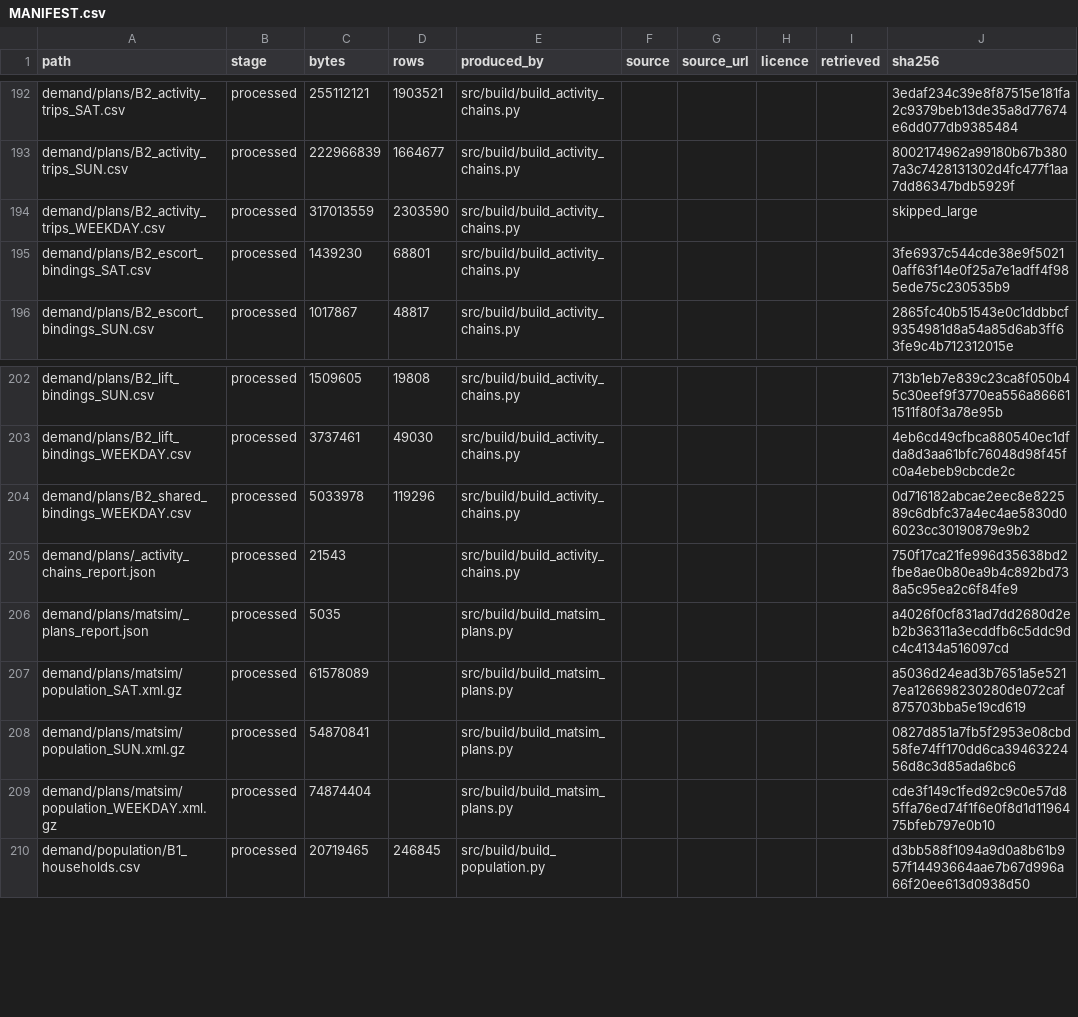
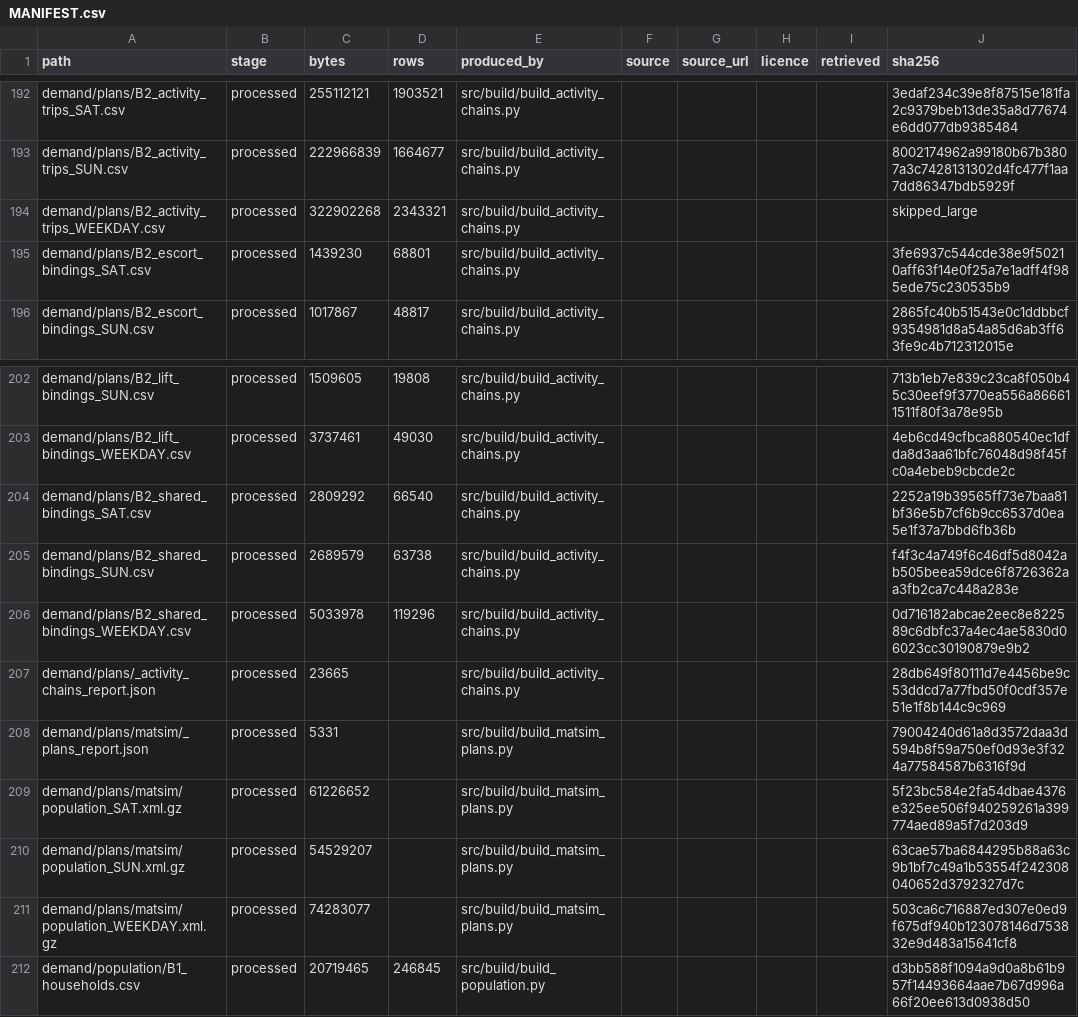
Before and after one commit to praneetdhoolia/city-digital-twin, a CSV file: cities/newcastle/data/MANIFEST.csv, drawn as a sheet; only a part is shown, gaps mark what is left out.

Commit message:
P4: F17 converged car and walk inside fifty iterations; family F18 built on the demand it named

```diff
--- a/cities/newcastle/data/MANIFEST.csv
+++ b/cities/newcastle/data/MANIFEST.csv
@@ -193,3 +193,3 @@ demand/plans/B2_activity_trips_SAT.csv,processed,255112121,1903521,src/build/bui
 demand/plans/B2_activity_trips_SUN.csv,processed,222966839,1664677,src/build/build_activity_chains.py,,,,,8002174962a99180b67b3807a3c7428131302d4fc477f1aa7dd86347bdb5929f
-demand/plans/B2_activity_trips_WEEKDAY.csv,processed,317013559,2303590,src/build/build_activity_chains.py,,,,,skipped_large
+demand/plans/B2_activity_trips_WEEKDAY.csv,processed,322902268,2343321,src/build/build_activity_chains.py,,,,,skipped_large
 demand/plans/B2_escort_bindings_SAT.csv,processed,1439230,68801,src/build/build_activity_chains.py,,,,,3fe6937c544cde38e9f50210aff63f14e0f25a7e1adff4f985ede75c230535b9
@@ -203,8 +203,10 @@ demand/plans/B2_lift_bindings_SUN.csv,processed,1509605,19808,src/build/build_ac
 demand/plans/B2_lift_bindings_WEEKDAY.csv,processed,3737461,49030,src/build/build_activity_chains.py,,,,,4eb6cd49cfbca880540ec1dfda8d3aa61bfc76048d98f45fc0a4ebeb9cbcde2c
+demand/plans/B2_shared_bindings_SAT.csv,processed,2809292,66540,src/build/build_activity_chains.py,,,,,2252a19b39565ff73e7baa81bf36e5b7cf6b9cc6537d0ea5e1f37a7bbd6fb36b
+demand/plans/B2_shared_bindings_SUN.csv,processed,2689579,63738,src/build/build_activity_chains.py,,,,,f4f3c4a749f6c46df5d8042ab505beea59dce6f8726362aa3fb2ca7c448a283e
 demand/plans/B2_shared_bindings_WEEKDAY.csv,processed,5033978,119296,src/build/build_activity_chains.py,,,,,0d716182abcae2eec8e822589c6dbfc37a4ec4ae5830d06023cc30190879e9b2
-demand/plans/_activity_chains_report.json,processed,21543,,src/build/build_activity_chains.py,,,,,750f17ca21fe996d35638bd2fbe8ae0b80ea9b4c892bd738a5c95ea2c6f84fe9
-demand/plans/matsim/_plans_report.json,processed,5035,,src/build/build_matsim_plans.py,,,,,a4026f0cf831ad7dd2680d2eb2b36311a3ecddfb6c5ddc9dc4c4134a516097cd
-demand/plans/matsim/population_SAT.xml.gz,processed,61578089,,src/build/build_matsim_plans.py,,,,,a5036d24ead3b7651a5e5217ea126698230280de072caf875703bba5e19cd619
-demand/plans/matsim/population_SUN.xml.gz,processed,54870841,,src/build/build_matsim_plans.py,,,,,0827d851a7fb5f2953e08cbd58fe74ff170dd6ca3946322456d8c3d85ada6bc6
-demand/plans/matsim/population_WEEKDAY.xml.gz,processed,74874404,,src/build/build_matsim_plans.py,,,,,cde3f149c1fed92c9c0e57d85ffa76ed74f1f6e0f8d1d1196475bfeb797e0b10
+demand/plans/_activity_chains_report.json,processed,23665,,src/build/build_activity_chains.py,,,,,28db649f80111d7e4456be9c53ddcd7a77fbd50f0cdf357e51e1f8b144c9c969
+demand/plans/matsim/_plans_report.json,processed,5331,,src/build/build_matsim_plans.py,,,,,79004240d61a8d3572daa3d594b8f59a750ef0d93e3f324a77584587b6316f9d
+demand/plans/matsim/population_SAT.xml.gz,processed,61226652,,src/build/build_matsim_plans.py,,,,,5f23bc584e2fa54dbae4376e325ee506f940259261a399774aed89a5f7d203d9
+demand/plans/matsim/population_SUN.xml.gz,processed,54529207,,src/build/build_matsim_plans.py,,,,,63cae57ba6844295b88a63c9b1bf7c49a1b53554f242308040652d3792327d7c
+demand/plans/matsim/population_WEEKDAY.xml.gz,processed,74283077,,src/build/build_matsim_plans.py,,,,,503ca6c716887ed307e0ed9f675df940b123078146d753832e9d483a15641cf8
 demand/population/B1_households.csv,processed,20719465,246845,src/build/build_population.py,,,,,d3bb588f1094a9d0a8b61b957f14493664aae7b67d996a66f20ee613d0938d50
```
Also changed, not shown: 6 other files.
